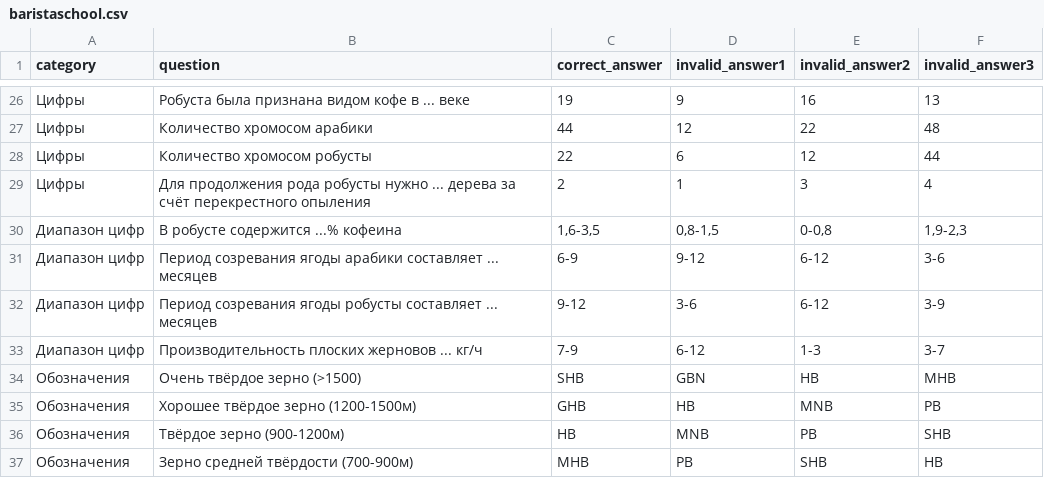
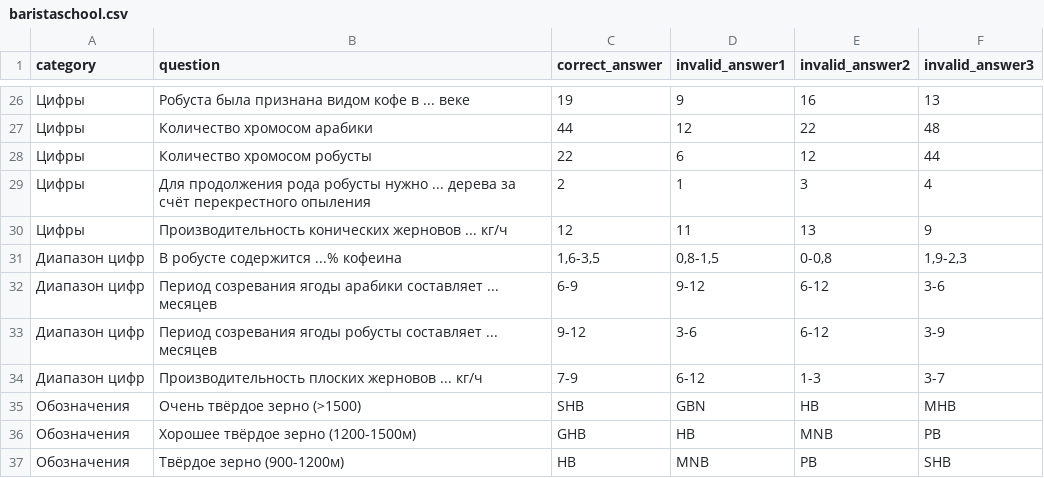
Before and after one commit to ravil23/baristaschool, a CSV file: tools/baristaschool.csv, drawn as a sheet; only a part is shown, gaps mark what is left out; the shorter side is filled out with more unchanged rows.

Commit message:
New question

```diff
--- a/tools/baristaschool.csv
+++ b/tools/baristaschool.csv
@@ -29,2 +29,3 @@ category;question;correct_answer;invalid_answer1;invalid_answer2;invalid_answer3
 Цифры;Для продолжения рода робусты нужно ... дерева за счёт перекрестного опыления;2;1;3;4
+Цифры;Производительность конических жерновов ... кг/ч;12;11;13;9
 Диапазон цифр;В робусте содержится ...% кофеина;1,6-3,5;0,8-1,5;0-0,8;1,9-2,3
```
Also changed, not shown: 1 other file.
